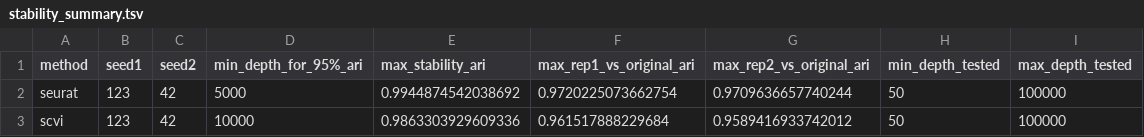
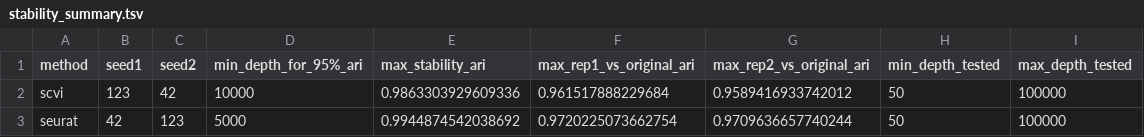
Before and after one commit to rachadele/sc-downsampling-celltype-stability, a TSV file: homo_sapiens/Multiple Cortical Areas SMART-seq/2024-07-01/results/stability_summary.tsv, drawn as a sheet.

```diff
--- a/homo_sapiens/Multiple Cortical Areas SMART-seq/2024-07-01/results/stability_summary.tsv
+++ b/homo_sapiens/Multiple Cortical Areas SMART-seq/2024-07-01/results/stability_summary.tsv
@@ -1,3 +1,3 @@
 method	seed1	seed2	min_depth_for_95%_ari	max_stability_ari	max_rep1_vs_original_ari	max_rep2_vs_original_ari	min_depth_tested	max_depth_tested
-seurat	123	42	5000	0.9944874542038692	0.9720225073662754	0.9709636657740244	50	100000
 scvi	123	42	10000	0.9863303929609336	0.961517888229684	0.9589416933742012	50	100000
+seurat	42	123	5000	0.9944874542038692	0.9720225073662754	0.9709636657740244	50	100000
```
Also changed, not shown: homo_sapiens/Multiple Cortical Areas SMART-seq/2024-07-01/results/all_metrics.tsv, 9 other files.
